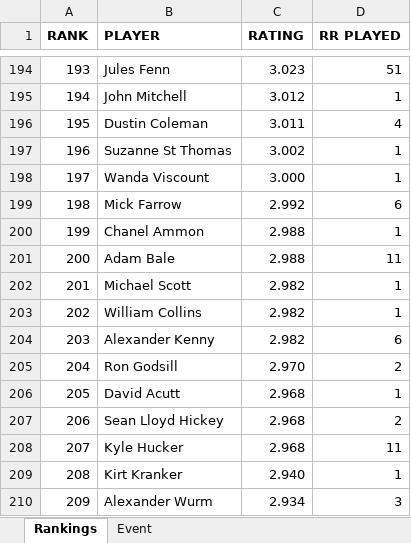
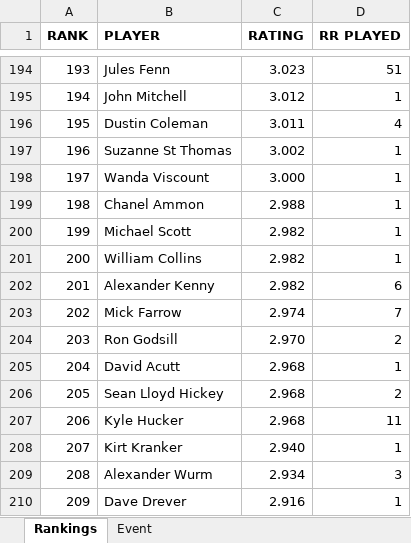
Before and after one commit to mickfarrow/Pickleball, an Excel workbook: Pickleball.xlsm, sheet Rankings, drawn as a sheet; only a part is shown, gaps mark what is left out; values as stored, in another font and other column widths than the file's, no borders; the diff covers the shown part only; the diff names each change by its address in the sheet, - before the commit and + after, or states it on an @@ line.

Commit message:
Rankings updated

```diff
--- a/Pickleball.xlsm (sheet Rankings)
+++ b/Pickleball.xlsm (sheet Rankings)
-B199 (PLAYER): Mick Farrow
+B199 (PLAYER): Chanel Ammon
-C199 (RATING): 2.992
+C199 (RATING): 2.988
-D199 (RR PLAYED): 6
+D199 (RR PLAYED): 1
-B200 (PLAYER): Chanel Ammon
+B200 (PLAYER): Michael Scott
-C200:C201 (RATING): 2.988
+C200:C201 (RATING): 2.982
-B201 (PLAYER): Adam Bale
+B201 (PLAYER): William Collins
-D201 (RR PLAYED): 11
+D201 (RR PLAYED): 1
-B202 (PLAYER): Michael Scott
+B202 (PLAYER): Alexander Kenny
-D202 (RR PLAYED): 1
+D202 (RR PLAYED): 6
-B203 (PLAYER): William Collins
+B203 (PLAYER): Mick Farrow
-C203 (RATING): 2.982
+C203 (RATING): 2.974
-D203 (RR PLAYED): 1
+D203 (RR PLAYED): 7
-B204 (PLAYER): Alexander Kenny
+B204 (PLAYER): Ron Godsill
-C204 (RATING): 2.982
+C204 (RATING): 2.970
-D204 (RR PLAYED): 6
+D204 (RR PLAYED): 2
-B205 (PLAYER): Ron Godsill
+B205 (PLAYER): David Acutt
-C205 (RATING): 2.970
+C205 (RATING): 2.968
-D205 (RR PLAYED): 2
+D205 (RR PLAYED): 1
-B206 (PLAYER): David Acutt
+B206 (PLAYER): Sean Lloyd Hickey
-D206 (RR PLAYED): 1
+D206 (RR PLAYED): 2
-B207 (PLAYER): Sean Lloyd Hickey
+B207 (PLAYER): Kyle Hucker
-D207 (RR PLAYED): 2
+D207 (RR PLAYED): 11
-B208 (PLAYER): Kyle Hucker
+B208 (PLAYER): Kirt Kranker
-C208 (RATING): 2.968
+C208 (RATING): 2.940
-D208 (RR PLAYED): 11
+D208 (RR PLAYED): 1
-B209 (PLAYER): Kirt Kranker
+B209 (PLAYER): Alexander Wurm
-C209 (RATING): 2.940
+C209 (RATING): 2.934
-D209 (RR PLAYED): 1
+D209 (RR PLAYED): 3
-B210 (PLAYER): Alexander Wurm
+B210 (PLAYER): Dave Drever
-C210 (RATING): 2.934
+C210 (RATING): 2.916
-D210 (RR PLAYED): 3
+D210 (RR PLAYED): 1
```
Also changed, not shown: 251 edited cells elsewhere in this sheet, sheet Event, formulas that keep their value.
